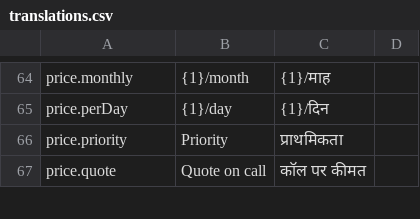
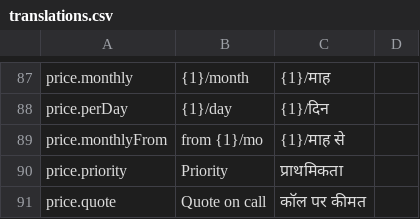
Before and after one commit to Nihal51/drivebuddy-app, a CSV file: docs/translations.csv, drawn as a sheet; only a part is shown, gaps mark what is left out; the diff covers the shown part only; the diff names each change by its address in the sheet, - before the commit and + after, or states it on an @@ line.

```diff
--- a/docs/translations.csv
+++ b/docs/translations.csv
+row 89: price.monthlyFrom | from {1}/mo | {1}/माह से
```
Also changed, not shown: 32 added rows, 9 removed rows and 5 edited cells elsewhere in this file, 23 other files.
